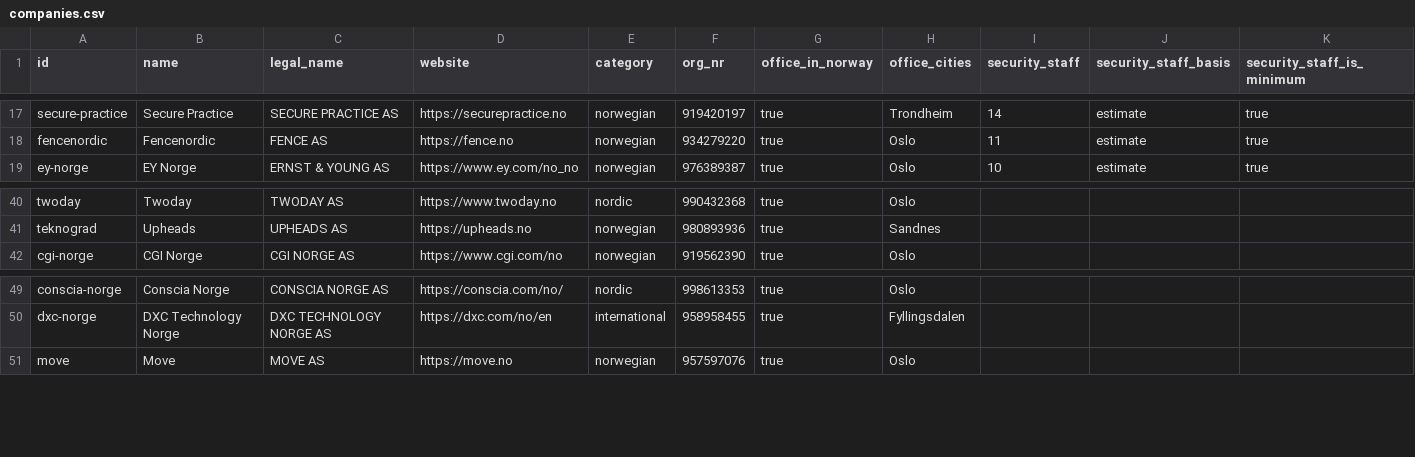
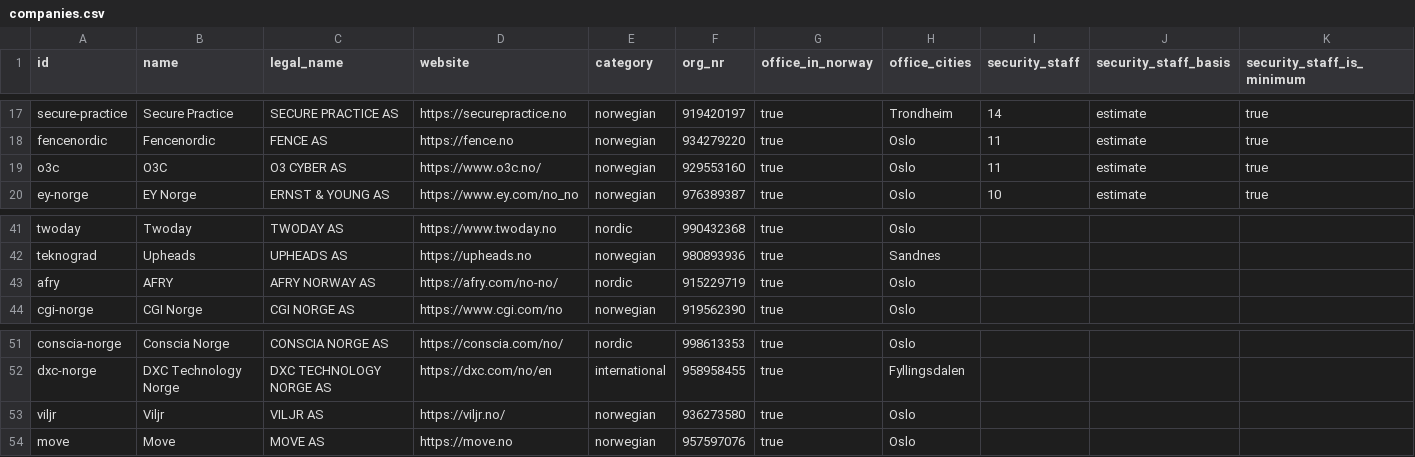
Before and after one commit to whatsdd/Cybersecurity-companies-Norway, a CSV file: export/companies.csv, drawn as a sheet; only a part is shown, gaps mark what is left out; rows hold the shown columns only; the diff names each change by its address in the sheet, - before the commit and + after, or states it on an @@ line.

```diff
--- a/export/companies.csv
+++ b/export/companies.csv
+row 19: o3c | O3C | O3 CYBER AS | https://www.o3c.no/ | norwegian | 929553160 | true | Oslo | 11 | estimate | true
+row 43: afry | AFRY | AFRY NORWAY AS | https://afry.com/no-no/ | nordic | 915229719 | true | Oslo
+row 53: viljr | Viljr | VILJR AS | https://viljr.no/ | norwegian | 936273580 | true | Oslo
```
Also changed, not shown: 13 other files.
